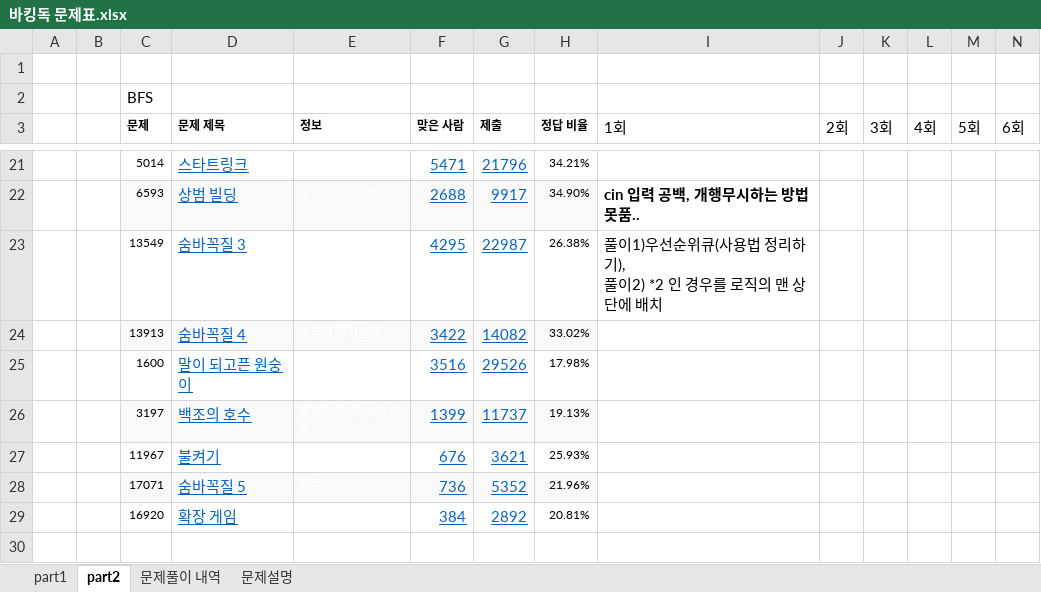
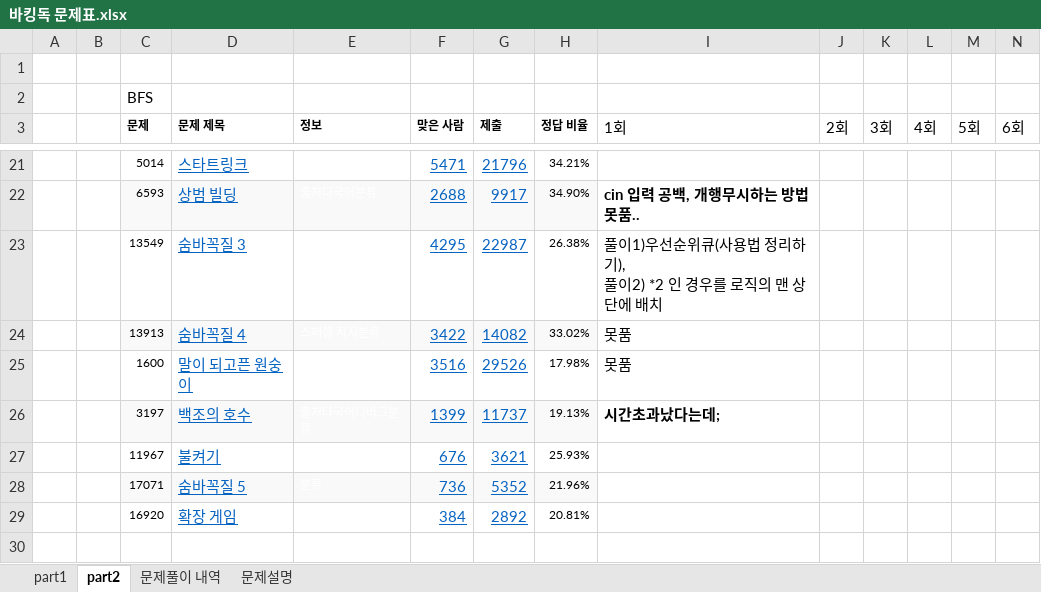
Before and after one commit to developer-wonjin/Study, an Excel workbook: Alogrithm/백준문제모음/바킹독 문제표.xlsx, sheet part2, drawn as a sheet; only a part is shown, gaps mark what is left out; values as stored, in another font and other column widths than the file's, no borders; the diff names each change by its address in the sheet, - before the commit and + after, or states it on an @@ line.

```diff
--- a/Alogrithm/백준문제모음/바킹독 문제표.xlsx (sheet part2)
+++ b/Alogrithm/백준문제모음/바킹독 문제표.xlsx (sheet part2)
-I24:I25 (1회): (empty)
+I24:I25 (1회): 못품
-I26 (1회): (empty)
+I26 (1회): 시간초과났다는데;
```
Also changed, not shown: 1 other file.
